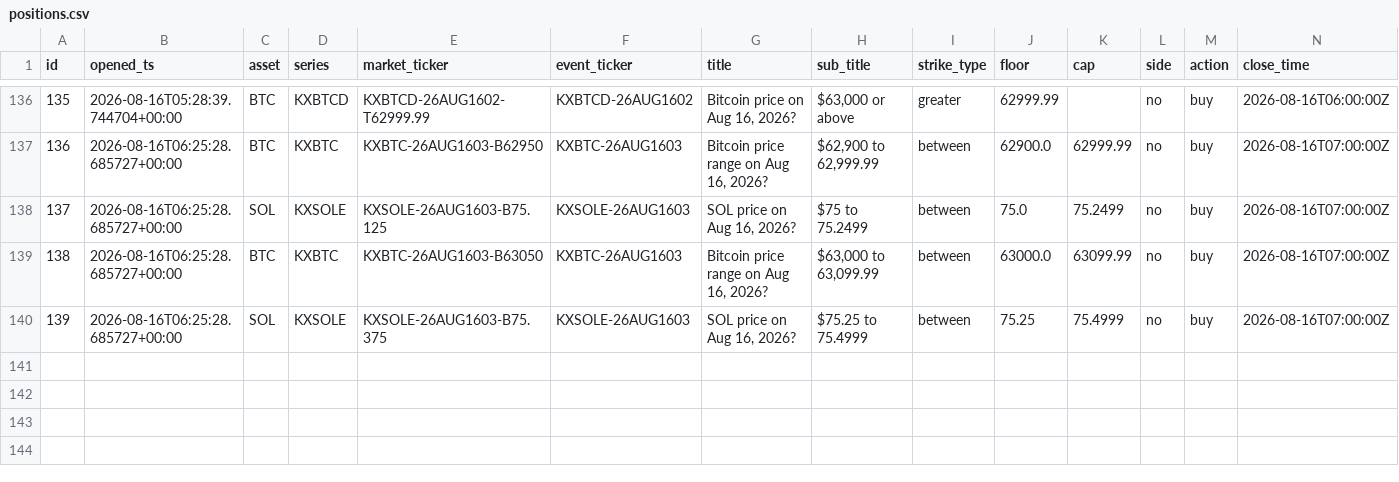
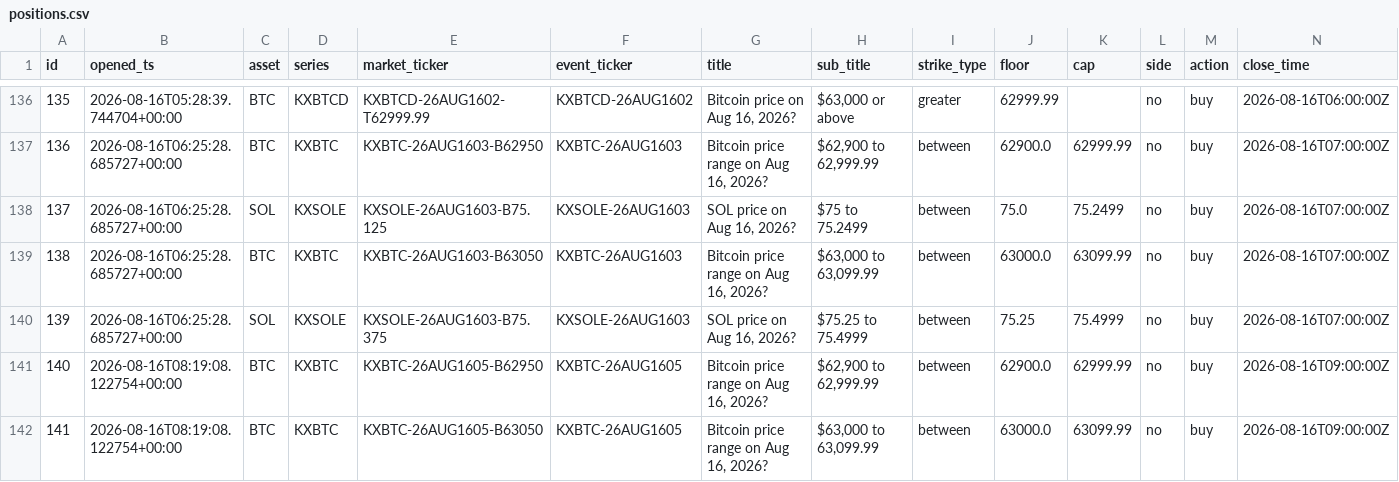
Before and after one commit to JorgeCampe/crypto-signals-bot, a CSV file: crypto_signals_bot/data/positions.csv, drawn as a sheet; only a part is shown, gaps mark what is left out; rows hold the shown columns only; the diff names each change by its address in the sheet, - before the commit and + after, or states it on an @@ line.

```diff
--- a/crypto_signals_bot/data/positions.csv
+++ b/crypto_signals_bot/data/positions.csv
+row 141: 140 | 2026-08-16T08:19:08.122754+00:00 | BTC | KXBTC | KXBTC-26AUG1605-B62950 | KXBTC-26AUG1605 | Bitcoin price range on Aug 16, 2026? | $62,900 to 62,999.99 | between | 62900.0 | 62999.99 | no | buy | 2026-08-16T09:00:00Z
+row 142: 141 | 2026-08-16T08:19:08.122754+00:00 | BTC | KXBTC | KXBTC-26AUG1605-B63050 | KXBTC-26AUG1605 | Bitcoin price range on Aug 16, 2026? | $63,000 to 63,099.99 | between | 63000.0 | 63099.99 | no | buy | 2026-08-16T09:00:00Z
```
Also changed, not shown: crypto_signals_bot/data/equity.csv, crypto_signals_bot/data/signals.csv, 2 other files.
